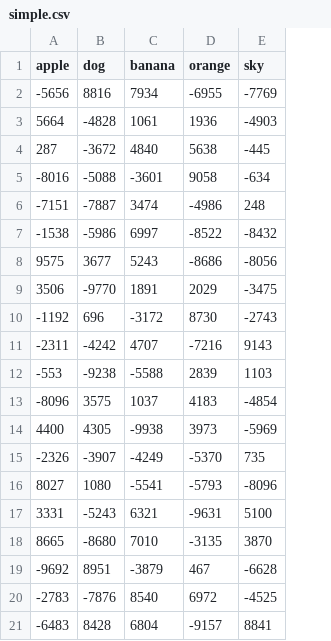
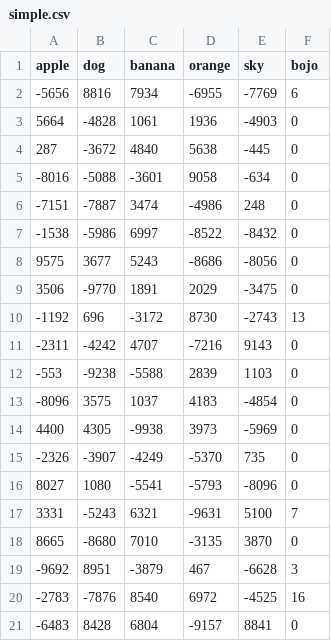
Before and after one commit to felichio/reservoir_sampling, a CSV file: src/input/simple.csv, drawn as a sheet; the diff names each change by its address in the sheet, - before the commit and + after, or states it on an @@ line.

```diff
--- a/src/input/simple.csv
+++ b/src/input/simple.csv
+column F (bojo), rows 2-21: 6 | 0 | 0 | 0 | 0 | 0 | 0 | 0 | 13 | 0 | 0 | 0 | 0 | 0 | 0 | 7 | 0 | 3 | 16 | 0
```
Also changed, not shown: 2 other files.
